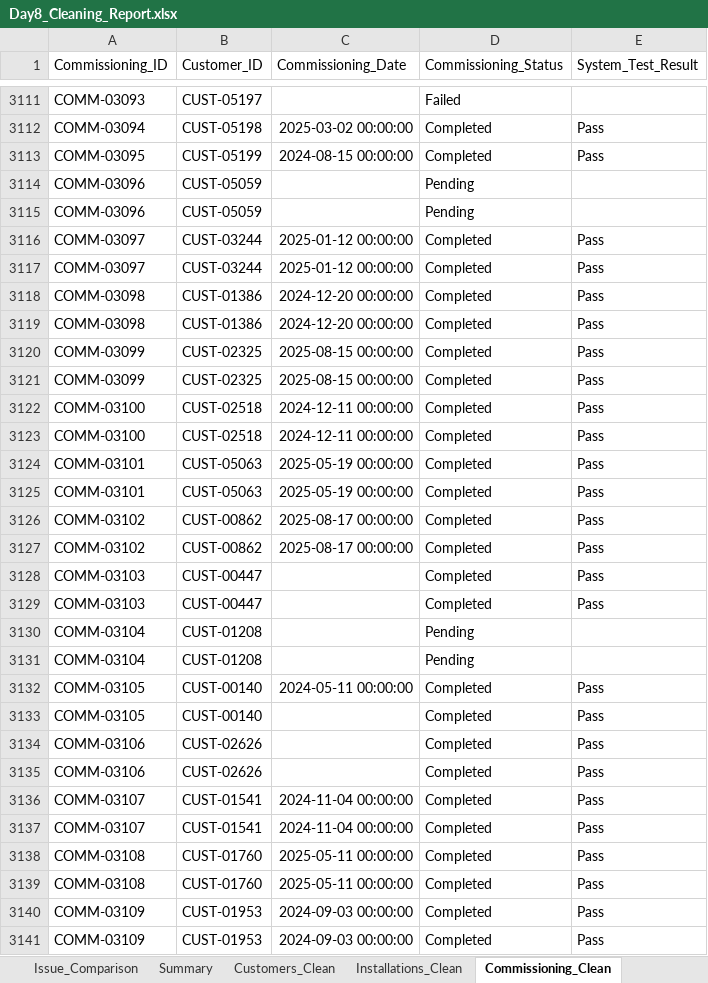
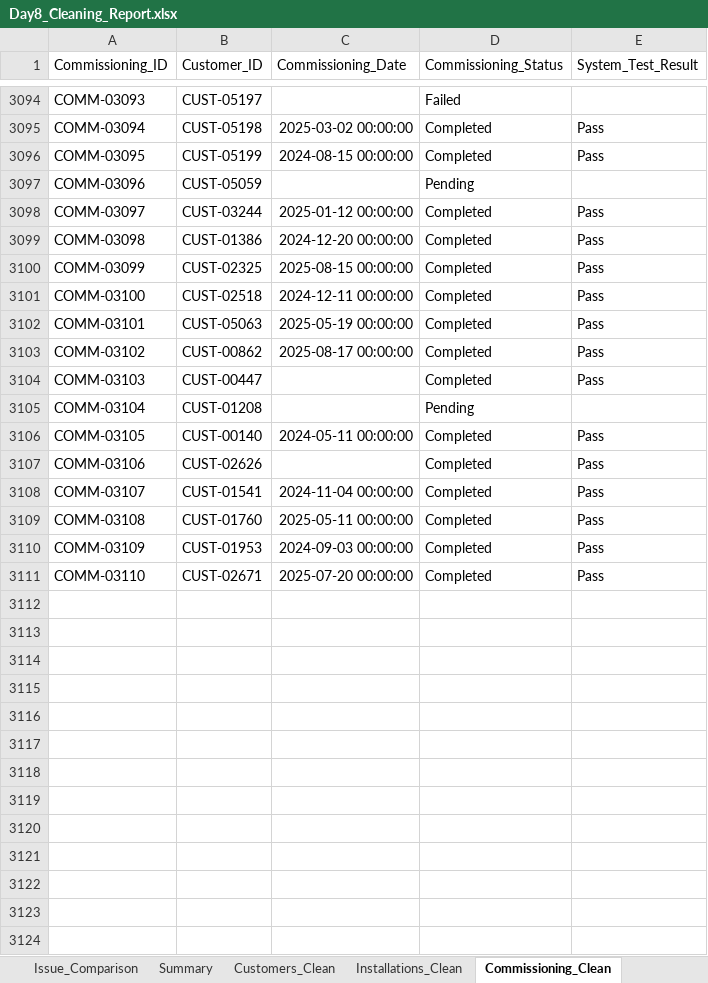
Before and after one commit to NazmullSyntax/solar-program-mis-analytics, an Excel workbook: reports/Day8_Cleaning_Report.xlsx, sheet Commissioning_Clean, drawn as a sheet; only a part is shown, gaps mark what is left out; the shorter side is filled out with more unchanged rows; values as stored, in another font and other column widths than the file's, no borders; the diff covers the shown part only; the diff names each change by its address in the sheet, - before the commit and + after, or states it on an @@ line.

Commit message:
add to new file data cleaning

```diff
--- a/reports/Day8_Cleaning_Report.xlsx (sheet Commissioning_Clean)
+++ b/reports/Day8_Cleaning_Report.xlsx (sheet Commissioning_Clean)
-row 3115: COMM-03096 | CUST-05059 |  | Pending
-row 3117: COMM-03097 | CUST-03244 | 2025-01-12 00:00:00 | Completed | Pass
-row 3119: COMM-03098 | CUST-01386 | 2024-12-20 00:00:00 | Completed | Pass
-row 3121: COMM-03099 | CUST-02325 | 2025-08-15 00:00:00 | Completed | Pass
-row 3123: COMM-03100 | CUST-02518 | 2024-12-11 00:00:00 | Completed | Pass
-row 3125: COMM-03101 | CUST-05063 | 2025-05-19 00:00:00 | Completed | Pass
-row 3127: COMM-03102 | CUST-00862 | 2025-08-17 00:00:00 | Completed | Pass
-row 3129: COMM-03103 | CUST-00447 |  | Completed | Pass
-row 3130: COMM-03104 | CUST-01208 |  | Pending
-row 3133: COMM-03105 | CUST-00140 |  | Completed | Pass
-row 3135: COMM-03106 | CUST-02626 |  | Completed | Pass
-row 3137: COMM-03107 | CUST-01541 | 2024-11-04 00:00:00 | Completed | Pass
-row 3139: COMM-03108 | CUST-01760 | 2025-05-11 00:00:00 | Completed | Pass
-row 3141: COMM-03109 | CUST-01953 | 2024-09-03 00:00:00 | Completed | Pass
```
Also changed, not shown: 18 removed rows elsewhere in this sheet, sheet Customers_Clean, sheet Issue_Comparison, sheet Summary, 3 other files.
